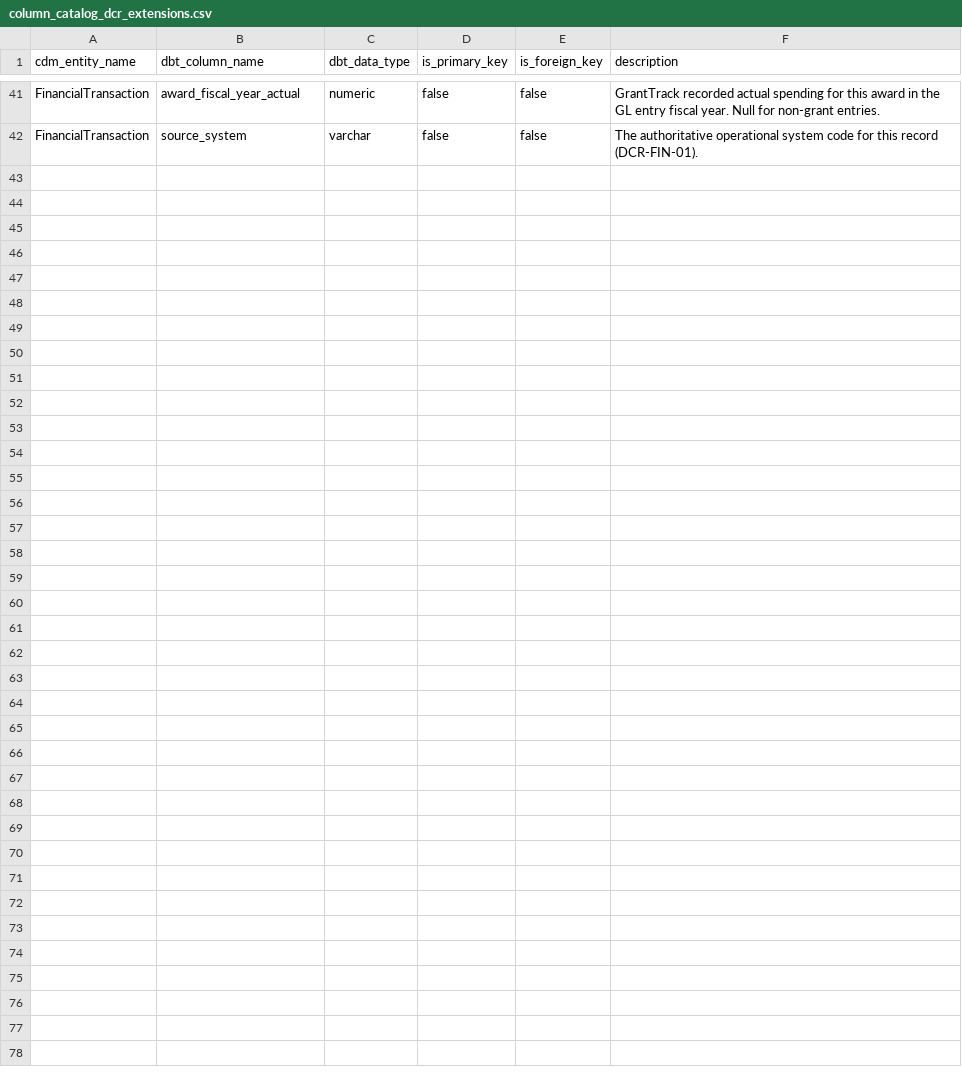
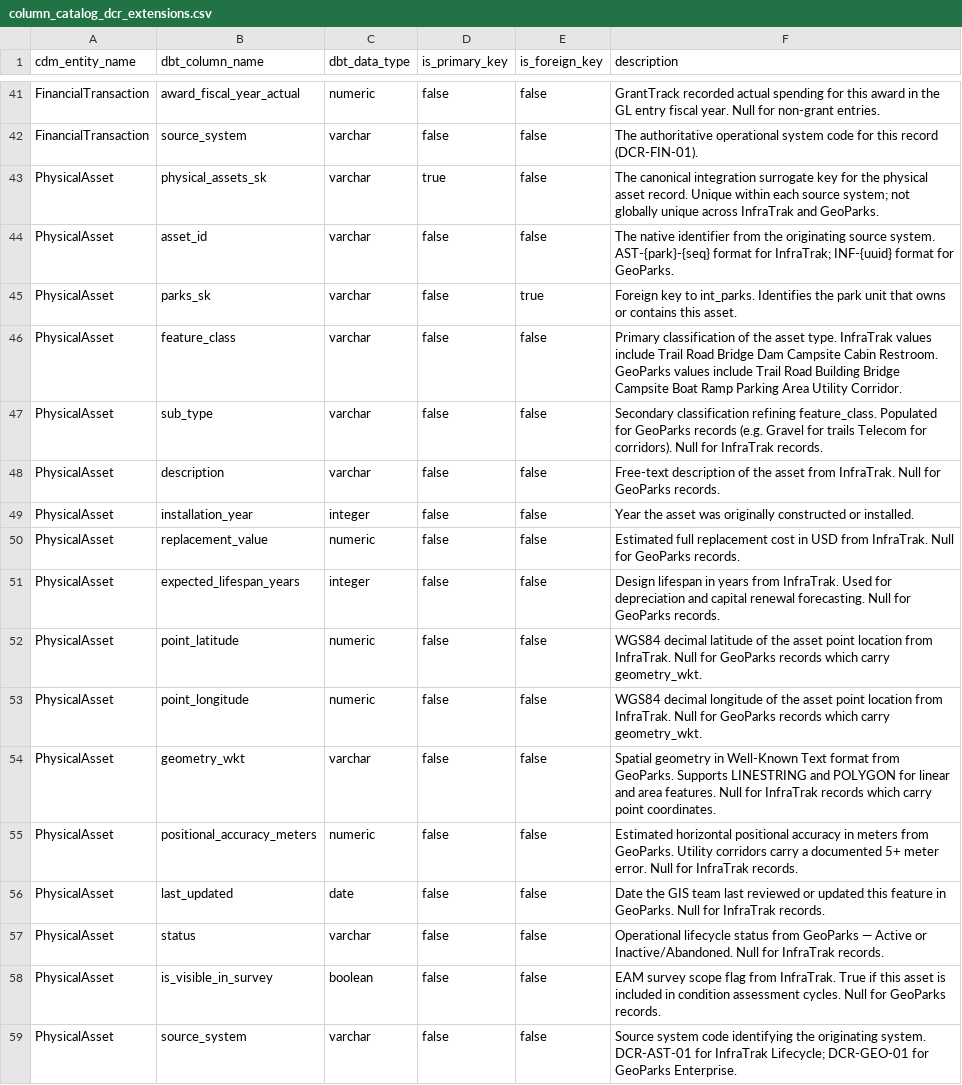
Before and after one commit to connoreverson/dbt-dcr-analytics, a CSV file: seeds/cdm_catalogs/column_catalog_dcr_extensions.csv, drawn as a sheet; only a part is shown, gaps mark what is left out.

```diff
--- a/seeds/cdm_catalogs/column_catalog_dcr_extensions.csv
+++ b/seeds/cdm_catalogs/column_catalog_dcr_extensions.csv
@@ -42 +42,18 @@ FinancialTransaction,award_fiscal_year_actual,numeric,false,false,GrantTrack rec
 FinancialTransaction,source_system,varchar,false,false,The authoritative operational system code for this record (DCR-FIN-01).
+PhysicalAsset,physical_assets_sk,varchar,true,false,The canonical integration surrogate key for the physical asset record. Unique within each source system; not globally unique across InfraTrak and GeoParks.
+PhysicalAsset,asset_id,varchar,false,false,The native identifier from the originating source system. AST-{park}-{seq} format for InfraTrak; INF-{uuid} format for GeoParks.
+PhysicalAsset,parks_sk,varchar,false,true,Foreign key to int_parks. Identifies the park unit that owns or contains this asset.
+PhysicalAsset,feature_class,varchar,false,false,Primary classification of the asset type. InfraTrak values include Trail Road Bridge Dam Campsite Cabin Restroom. GeoParks values include Trail Road Building Bridge Campsite Boat Ramp Parking Area Utility Corridor.
+PhysicalAsset,sub_type,varchar,false,false,Secondary classification refining feature_class. Populated for GeoParks records (e.g. Gravel for trails Telecom for corridors). Null for InfraTrak records.
+PhysicalAsset,description,varchar,false,false,Free-text description of the asset from InfraTrak. Null for GeoParks records.
+PhysicalAsset,installation_year,integer,false,false,Year the asset was originally constructed or installed.
+PhysicalAsset,replacement_value,numeric,false,false,Estimated full replacement cost in USD from InfraTrak. Null for GeoParks records.
+PhysicalAsset,expected_lifespan_years,integer,false,false,Design lifespan in years from InfraTrak. Used for depreciation and capital renewal forecasting. Null for GeoParks records.
+PhysicalAsset,point_latitude,numeric,false,false,WGS84 decimal latitude of the asset point location from InfraTrak. Null for GeoParks records which carry geometry_wkt.
+PhysicalAsset,point_longitude,numeric,false,false,WGS84 decimal longitude of the asset point location from InfraTrak. Null for GeoParks records which carry geometry_wkt.
+PhysicalAsset,geometry_wkt,varchar,false,false,Spatial geometry in Well-Known Text format from GeoParks. Supports LINESTRING and POLYGON for linear and area features. Null for InfraTrak records which carry point coordinates.
+PhysicalAsset,positional_accuracy_meters,numeric,false,false,Estimated horizontal positional accuracy in meters from GeoParks. Utility corridors carry a documented 5+ meter error. Null for InfraTrak records.
+PhysicalAsset,last_updated,date,false,false,Date the GIS team last reviewed or updated this feature in GeoParks. Null for InfraTrak records.
+PhysicalAsset,status,varchar,false,false,Operational lifecycle status from GeoParks — Active or Inactive/Abandoned. Null for InfraTrak records.
+PhysicalAsset,is_visible_in_survey,boolean,false,false,EAM survey scope flag from InfraTrak. True if this asset is included in condition assessment cycles. Null for GeoParks records.
+PhysicalAsset,source_system,varchar,false,false,Source system code identifying the originating system. DCR-AST-01 for InfraTrak Lifecycle; DCR-GEO-01 for GeoParks Enterprise.
```
Also changed, not shown: seeds/cdm_crosswalk.csv, 6 other files.
